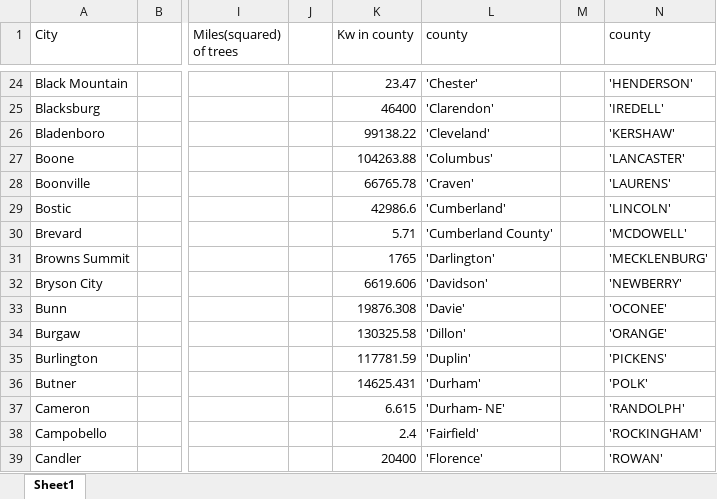
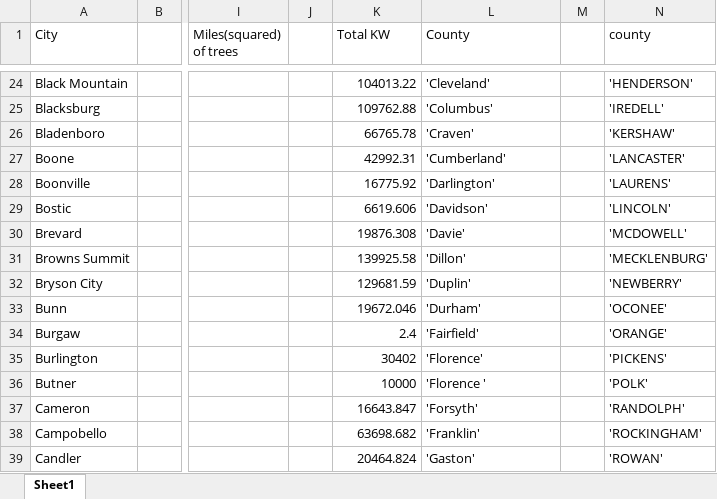
Before and after one commit to jlavall1/CAPER, an Excel workbook: 10_Momo/Matrix_for_R.xlsx, sheet Sheet1, drawn as a sheet; only a part is shown, gaps mark what is left out; values as stored, in another font and other column widths than the file's, no borders; the diff covers the shown part only; the diff names each change by its address in the sheet, - before the commit and + after, or states it on an @@ line.

```diff
--- a/10_Momo/Matrix_for_R.xlsx (sheet Sheet1)
+++ b/10_Momo/Matrix_for_R.xlsx (sheet Sheet1)
-K1: Kw in county
+K1: Total KW
-L1: county
+L1: County
-K24 (Total KW): 23.47
+K24 (Total KW): 104013.22
-L24 (County): 'Chester'
+L24 (County): 'Cleveland'
-K25 (Total KW): 46400
+K25 (Total KW): 109762.88
-L25 (County): 'Clarendon'
+L25 (County): 'Columbus'
-K26 (Total KW): 99138.22
+K26 (Total KW): 66765.78
-L26 (County): 'Cleveland'
+L26 (County): 'Craven'
-K27 (Total KW): 104263.88
+K27 (Total KW): 42992.31
-L27 (County): 'Columbus'
+L27 (County): 'Cumberland'
-K28 (Total KW): 66765.78
+K28 (Total KW): 16775.92
-L28 (County): 'Craven'
+L28 (County): 'Darlington'
-K29 (Total KW): 42986.6
+K29 (Total KW): 6619.606
-L29 (County): 'Cumberland'
+L29 (County): 'Davidson'
-K30 (Total KW): 5.71
+K30 (Total KW): 19876.308
-L30 (County): 'Cumberland County'
+L30 (County): 'Davie'
-K31 (Total KW): 1765
+K31 (Total KW): 139925.58
-L31 (County): 'Darlington'
+L31 (County): 'Dillon'
-K32 (Total KW): 6619.606
+K32 (Total KW): 129681.59
-L32 (County): 'Davidson'
+L32 (County): 'Duplin'
-K33 (Total KW): 19876.308
+K33 (Total KW): 19672.046
-L33 (County): 'Davie'
+L33 (County): 'Durham'
-K34 (Total KW): 130325.58
+K34 (Total KW): 2.4
-L34 (County): 'Dillon'
+L34 (County): 'Fairfield'
-K35 (Total KW): 117781.59
+K35 (Total KW): 30402
-L35 (County): 'Duplin'
+L35 (County): 'Florence'
-K36 (Total KW): 14625.431
+K36 (Total KW): 10000
-L36 (County): 'Durham'
+L36 (County): 'Florence '
-K37 (Total KW): 6.615
+K37 (Total KW): 16643.847
-L37 (County): 'Durham- NE'
+L37 (County): 'Forsyth'
-K38 (Total KW): 2.4
+K38 (Total KW): 63698.682
-L38 (County): 'Fairfield'
+L38 (County): 'Franklin'
-K39 (Total KW): 20400
+K39 (Total KW): 20464.824
-L39 (County): 'Florence'
+L39 (County): 'Gaston'
```
Also changed, not shown: 206 edited cells elsewhere in this sheet, 3 other files.
